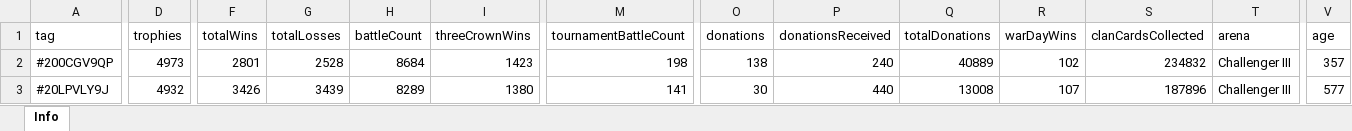
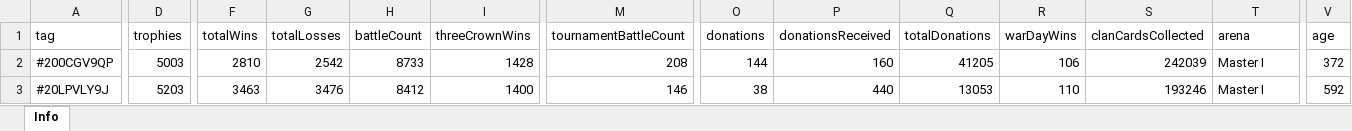
Before and after one commit to bascenso/alkateia, an Excel workbook: docs/data/memberstats.xlsx, sheet Info, drawn as a sheet; only a part is shown, gaps mark what is left out; values as stored, in another font and other column widths than the file's, no borders; the diff covers the shown part only; the diff names each change by its address in the sheet, - before the commit and + after, or states it on an @@ line.

```diff
--- a/docs/data/memberstats.xlsx (sheet Info)
+++ b/docs/data/memberstats.xlsx (sheet Info)
-D2 (trophies): 4973
+D2 (trophies): 5003
-F2 (totalWins): 2801
+F2 (totalWins): 2810
-G2 (totalLosses): 2528
+G2 (totalLosses): 2542
-H2 (battleCount): 8684
+H2 (battleCount): 8733
-I2 (threeCrownWins): 1423
+I2 (threeCrownWins): 1428
-M2 (tournamentBattleCount): 198
+M2 (tournamentBattleCount): 208
-O2 (donations): 138
+O2 (donations): 144
-P2 (donationsReceived): 240
+P2 (donationsReceived): 160
-Q2 (totalDonations): 40889
+Q2 (totalDonations): 41205
-R2 (warDayWins): 102
+R2 (warDayWins): 106
-S2 (clanCardsCollected): 234832
+S2 (clanCardsCollected): 242039
-T2:T3 (arena): Challenger III
+T2:T3 (arena): Master I
-V2 (age): 357
+V2 (age): 372
-D3 (trophies): 4932
+D3 (trophies): 5203
-F3 (totalWins): 3426
+F3 (totalWins): 3463
-G3 (totalLosses): 3439
+G3 (totalLosses): 3476
-H3 (battleCount): 8289
+H3 (battleCount): 8412
-I3 (threeCrownWins): 1380
+I3 (threeCrownWins): 1400
-M3 (tournamentBattleCount): 141
+M3 (tournamentBattleCount): 146
-O3 (donations): 30
+O3 (donations): 38
-Q3 (totalDonations): 13008
+Q3 (totalDonations): 13053
-R3 (warDayWins): 107
+R3 (warDayWins): 110
-S3 (clanCardsCollected): 187896
+S3 (clanCardsCollected): 193246
-V3 (age): 577
+V3 (age): 592
```
Also changed, not shown: 1 added row, 3 removed rows and 539 edited cells elsewhere in this sheet, docs/data/warmap.xlsx, docs/data/warstats.xlsx, 13 other files.
